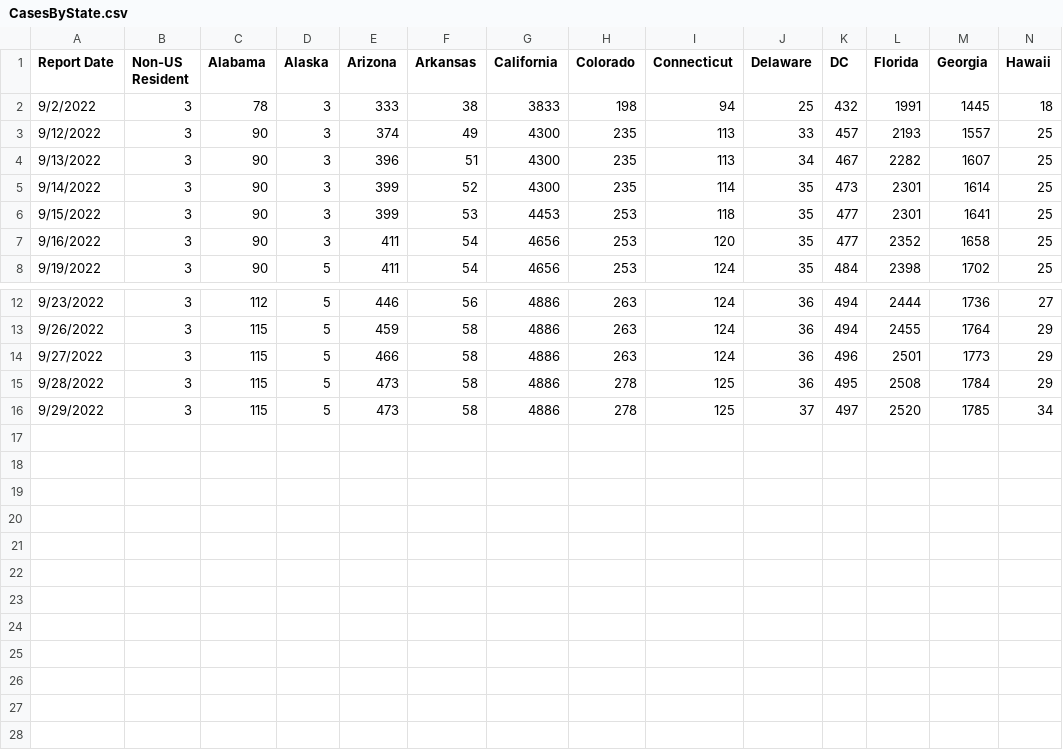
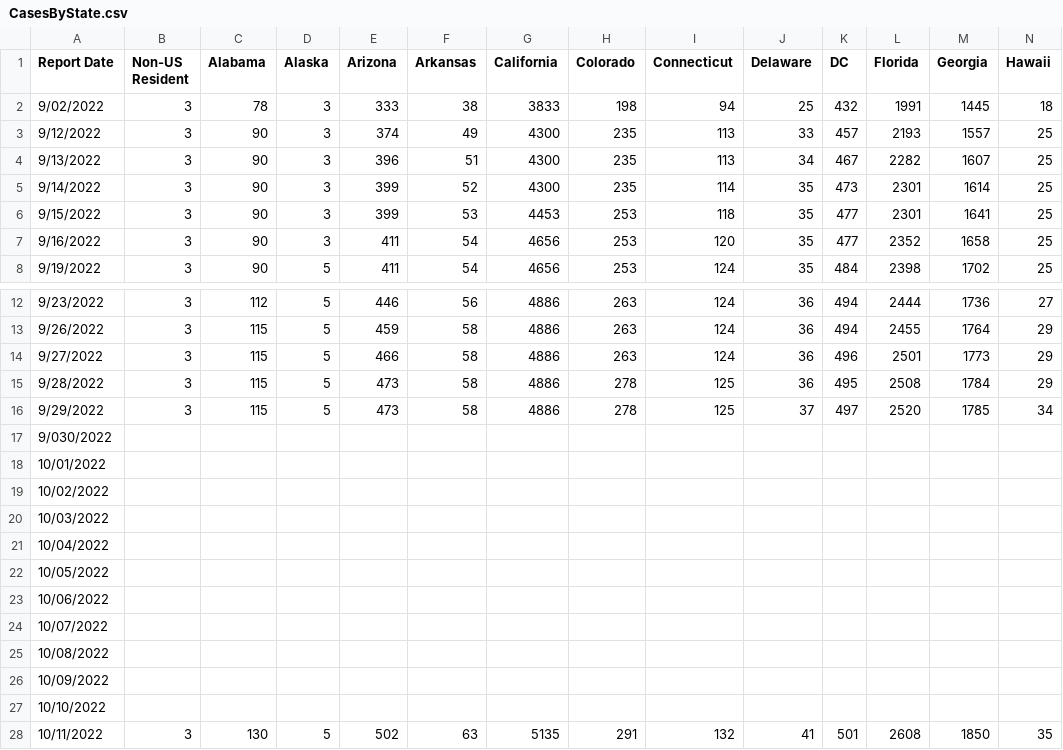
Before and after one commit to dataguy2020/MonkeyPox, a CSV file: dataset/UnitedStates/CDC/CasesByState.csv, drawn as a sheet; only a part is shown, gaps mark what is left out; rows hold the shown columns only; the diff names each change by its address in the sheet, - before the commit and + after, or states it on an @@ line.

Commit message:
Update CasesByState.csv

```diff
--- a/dataset/UnitedStates/CDC/CasesByState.csv
+++ b/dataset/UnitedStates/CDC/CasesByState.csv
-A2 (Report Date): 9/2/2022
+A2 (Report Date): 9/02/2022
+row 17: 9/030/2022
+row 18: 10/01/2022
+row 19: 10/02/2022
+row 20: 10/03/2022
+row 21: 10/04/2022
+row 22: 10/05/2022
+row 23: 10/06/2022
+row 24: 10/07/2022
+row 25: 10/08/2022
+row 26: 10/09/2022
+row 27: 10/10/2022
+row 28: 10/11/2022 | 3 | 130 | 5 | 502 | 63 | 5135 | 291 | 132 | 41 | 501 | 2608 | 1850 | 35
```
